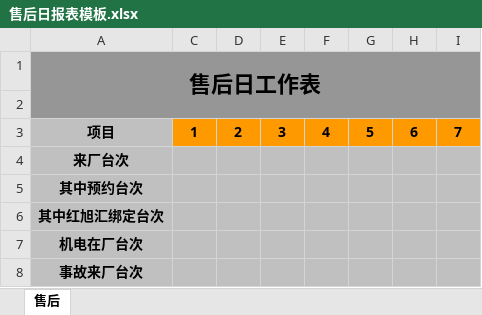
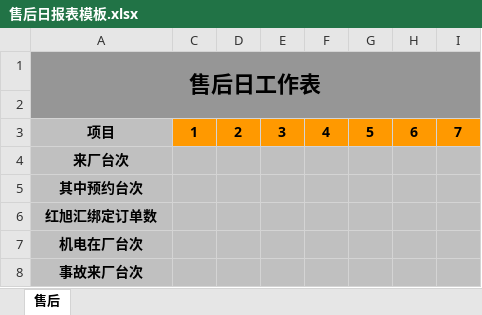
Before and after one commit to shaohaiou/hongxu, an Excel workbook: Hx.BackAdmin/App_Data/售后日报表模板.xlsx, sheet 售后, drawn as a sheet; only a part is shown; values as stored, in another font and other column widths than the file's, no borders; conditional formats not drawn; the diff names each change by its address in the sheet, - before the commit and + after, or states it on an @@ line.

```diff
--- a/Hx.BackAdmin/App_Data/售后日报表模板.xlsx (sheet 售后)
+++ b/Hx.BackAdmin/App_Data/售后日报表模板.xlsx (sheet 售后)
-A6: 其中红旭汇绑定台次
+A6: 红旭汇绑定订单数
```
Also changed, not shown: Hx.BackAdmin/App_Data/DCC月报.xlsx, Hx.BackAdmin/App_Data/总经理关键指标排名.xlsx, 11 other files.
